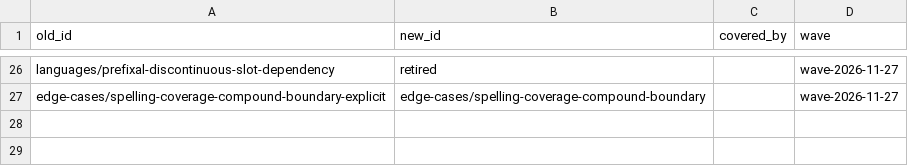
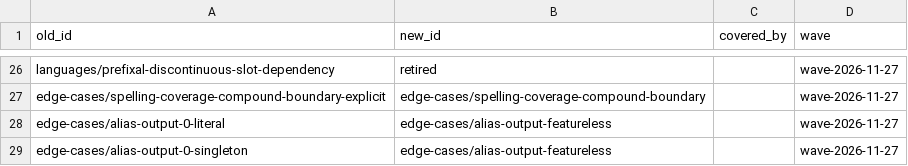
Before and after one commit to sillsdev/fieldworks-parser-conformance, a TSV file: docs/renames.tsv, drawn as a sheet; only a part is shown, gaps mark what is left out; the diff names each change by its address in the sheet, - before the commit and + after, or states it on an @@ line.

```diff
--- a/docs/renames.tsv
+++ b/docs/renames.tsv
+row 28: edge-cases/alias-output-0-literal | edge-cases/alias-output-featureless |  | wave-2026-11-27
+row 29: edge-cases/alias-output-0-singleton | edge-cases/alias-output-featureless |  | wave-2026-11-27
```
Also changed, not shown: 11 other files.
